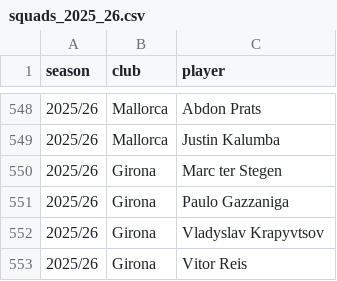
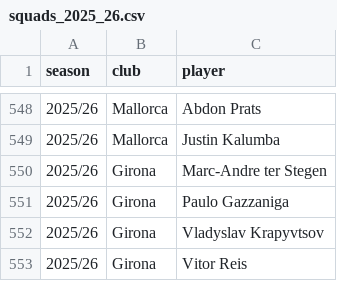
Before and after one commit to 404craig/Tenaball, a CSV file: docs/data/europe/laliga/squads_2025_26.csv, drawn as a sheet; only a part is shown, gaps mark what is left out.

```diff
--- a/docs/data/europe/laliga/squads_2025_26.csv
+++ b/docs/data/europe/laliga/squads_2025_26.csv
@@ -549,3 +549,3 @@ season,club,player
 2025/26,Mallorca,Justin Kalumba
-2025/26,Girona,Marc ter Stegen
+2025/26,Girona,Marc-Andre ter Stegen
 2025/26,Girona,Paulo Gazzaniga
```
Also changed, not shown: 26 other files.
